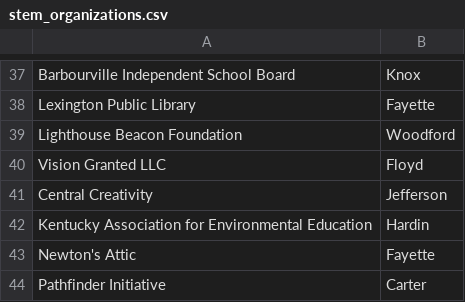
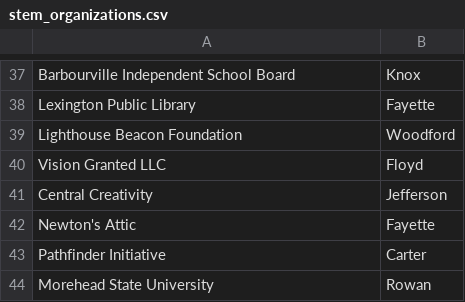
Before and after one commit to msmiki1218/kentucky-map, a CSV file: CSV/stem_organizations.csv, drawn as a sheet; only a part is shown, gaps mark what is left out; the shorter side is filled out with more unchanged rows.

```diff
--- a/CSV/stem_organizations.csv
+++ b/CSV/stem_organizations.csv
@@ -41,3 +41,2 @@ Vision Granted LLC, Floyd
 Central Creativity, Jefferson
-Kentucky Association for Environmental Education, Hardin
 Newton's Attic, Fayette
```
